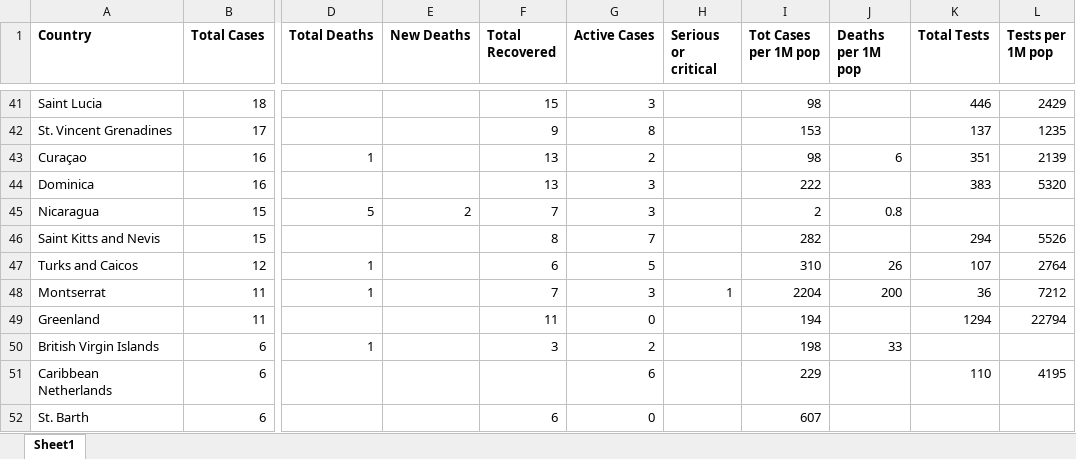
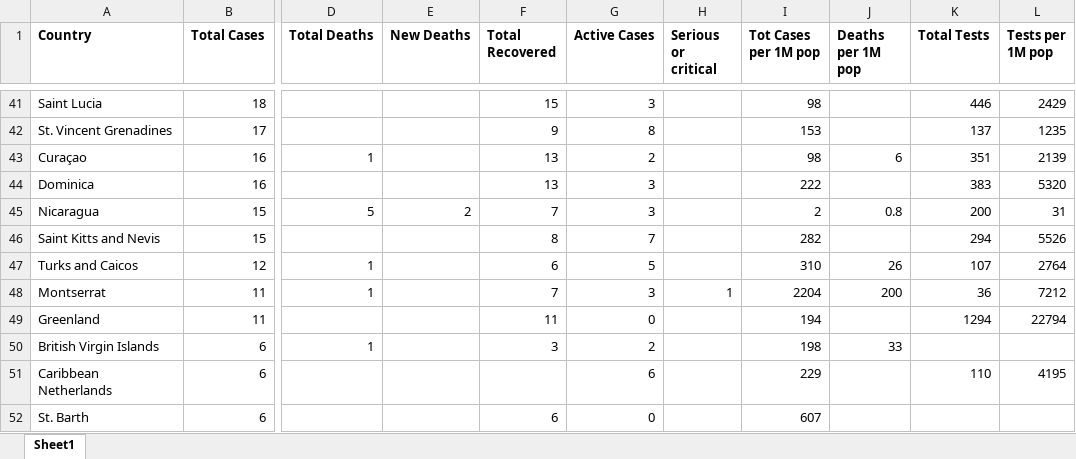
Before and after one commit to GabeCeder/Gov94Analysis, an Excel workbook: raw-data/testing_data.xlsx, sheet Sheet1, drawn as a sheet; only a part is shown, gaps mark what is left out; values as stored, in another font and other column widths than the file's, no borders; the diff names each change by its address in the sheet, - before the commit and + after, or states it on an @@ line.

```diff
--- a/raw-data/testing_data.xlsx (sheet Sheet1)
+++ b/raw-data/testing_data.xlsx (sheet Sheet1)
-K45 (Total Tests): (empty)
+K45 (Total Tests): 200
-L45 (Tests per 1M pop): (empty)
+L45 (Tests per 1M pop): 31
```
Also changed, not shown: raw-data/wb_data.xlsx, 2 other files.
